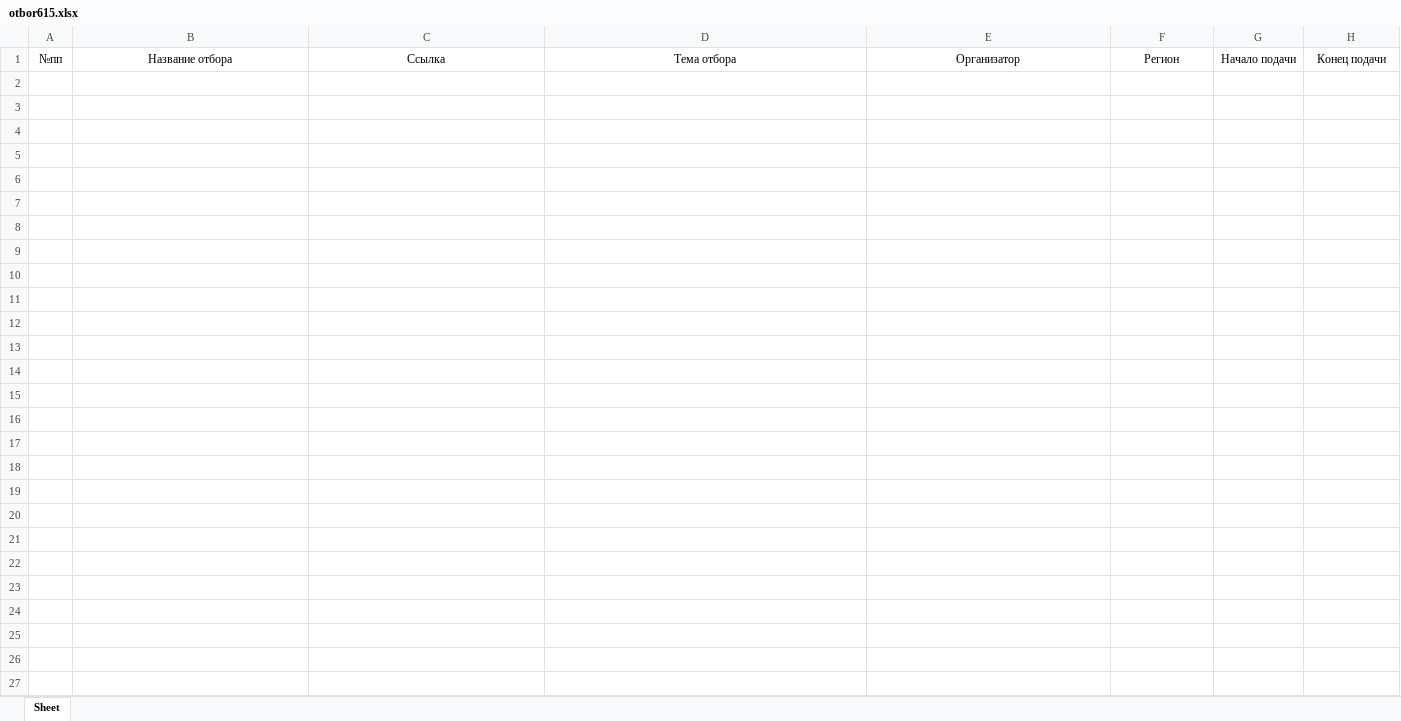
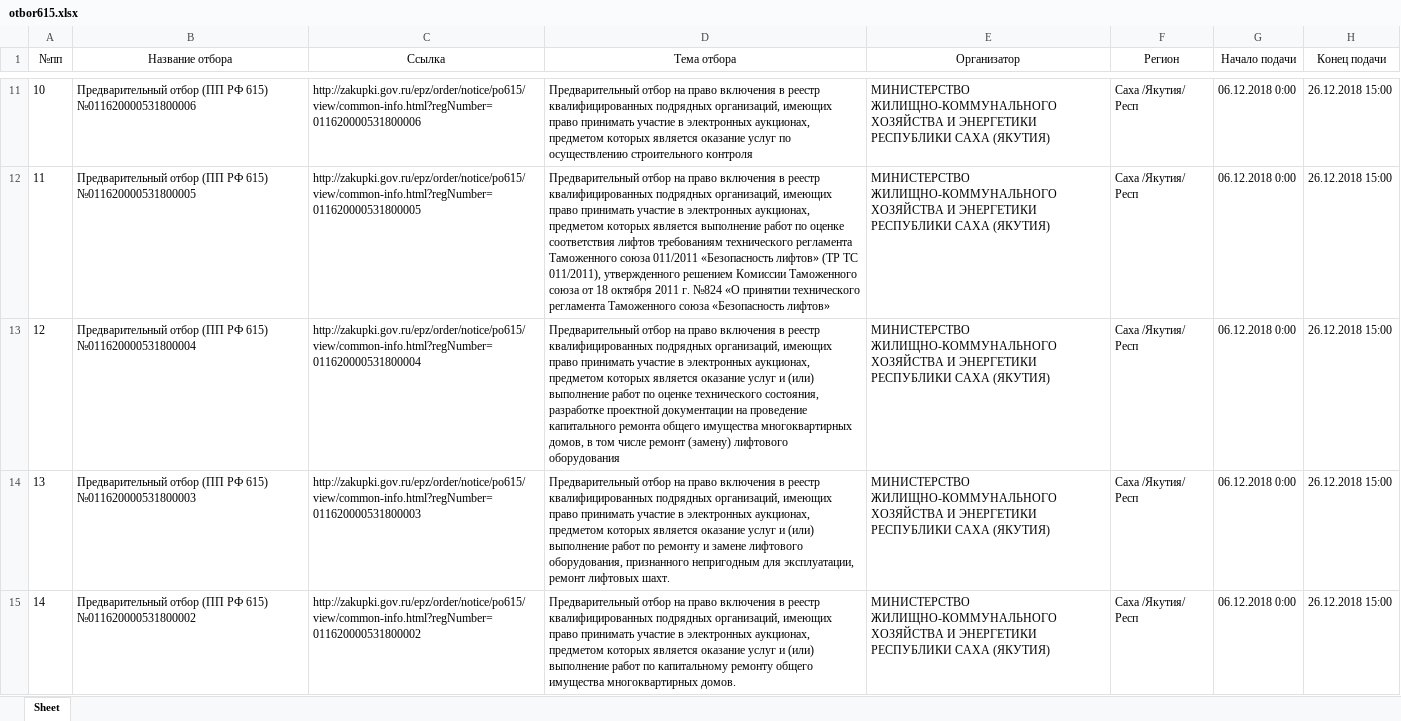
Before and after one commit to dezhik74/gzrss, an Excel workbook: otbor615.xlsx, sheet Sheet, drawn as a sheet; only a part is shown, gaps mark what is left out; values as stored, in another font and other column widths than the file's, no borders; the diff covers the shown part only; the diff names each change by its address in the sheet, - before the commit and + after, or states it on an @@ line.

Commit message:
ver 0.3 Основа только отбор615. Исполнение flask

```diff
--- a/otbor615.xlsx (sheet Sheet)
+++ b/otbor615.xlsx (sheet Sheet)
+row 11: 10 | Предварительный отбор (ПП РФ 615) №011620000531800006 | http://zakupki.gov.ru/epz/order/notice/po615/view/common-info.html?regNumber=011620000531800006 | Предварительный отбор на право включения в реестр квалифицированных подрядных организаций, имеющих право принимать участие в электронных аукционах, предметом которых является оказание услуг по осуществлению строительного контроля | МИНИСТЕРСТВО ЖИЛИЩНО-КОММУНАЛЬНОГО ХОЗЯЙСТВА И ЭНЕРГЕТИКИ РЕСПУБЛИКИ САХА (ЯКУТИЯ) | Саха /Якутия/ Респ | 06.12.2018 0:00 | 26.12.2018 15:00
+row 12: 11 | Предварительный отбор (ПП РФ 615) №011620000531800005 | http://zakupki.gov.ru/epz/order/notice/po615/view/common-info.html?regNumber=011620000531800005 | Предварительный отбор на право включения в реестр квалифицированных подрядных организаций, имеющих право принимать участие в электронных аукционах, предметом которых является выполнение работ по оценке соответствия лифтов требованиям технического регламента Таможенного союза 011/2011 «Безопасность лифтов» (ТР ТС 011/2011), утвержденного решением Комиссии Таможенного союза от 18 октября 2011 г. №824 «О принятии технического регламента Таможенного союза «Безопасность лифтов» | МИНИСТЕРСТВО ЖИЛИЩНО-КОММУНАЛЬНОГО ХОЗЯЙСТВА И ЭНЕРГЕТИКИ РЕСПУБЛИКИ САХА (ЯКУТИЯ) | Саха /Якутия/ Респ | 06.12.2018 0:00 | 26.12.2018 15:00
+row 13: 12 | Предварительный отбор (ПП РФ 615) №011620000531800004 | http://zakupki.gov.ru/epz/order/notice/po615/view/common-info.html?regNumber=011620000531800004 | Предварительный отбор на право включения в реестр квалифицированных подрядных организаций, имеющих право принимать участие в электронных аукционах, предметом которых является оказание услуг и (или) выполнение работ по оценке технического состояния, разработке проектной документации на проведение капитального ремонта общего имущества многоквартирных домов, в том числе ремонт (замену) лифтового оборудования | МИНИСТЕРСТВО ЖИЛИЩНО-КОММУНАЛЬНОГО ХОЗЯЙСТВА И ЭНЕРГЕТИКИ РЕСПУБЛИКИ САХА (ЯКУТИЯ) | Саха /Якутия/ Респ | 06.12.2018 0:00 | 26.12.2018 15:00
+row 14: 13 | Предварительный отбор (ПП РФ 615) №011620000531800003 | http://zakupki.gov.ru/epz/order/notice/po615/view/common-info.html?regNumber=011620000531800003 | Предварительный отбор на право включения в реестр квалифицированных подрядных организаций, имеющих право принимать участие в электронных аукционах, предметом которых является оказание услуг и (или) выполнение работ по ремонту и замене лифтового оборудования, признанного непригодным для эксплуатации, ремонт лифтовых шахт. | МИНИСТЕРСТВО ЖИЛИЩНО-КОММУНАЛЬНОГО ХОЗЯЙСТВА И ЭНЕРГЕТИКИ РЕСПУБЛИКИ САХА (ЯКУТИЯ) | Саха /Якутия/ Респ | 06.12.2018 0:00 | 26.12.2018 15:00
+row 15: 14 | Предварительный отбор (ПП РФ 615) №011620000531800002 | http://zakupki.gov.ru/epz/order/notice/po615/view/common-info.html?regNumber=011620000531800002 | Предварительный отбор на право включения в реестр квалифицированных подрядных организаций, имеющих право принимать участие в электронных аукционах, предметом которых является оказание услуг и (или) выполнение работ по капитальному ремонту общего имущества многоквартирных домов. | МИНИСТЕРСТВО ЖИЛИЩНО-КОММУНАЛЬНОГО ХОЗЯЙСТВА И ЭНЕРГЕТИКИ РЕСПУБЛИКИ САХА (ЯКУТИЯ) | Саха /Якутия/ Респ | 06.12.2018 0:00 | 26.12.2018 15:00
```
Also changed, not shown: 107 added rows elsewhere in this sheet, 5 other files.
